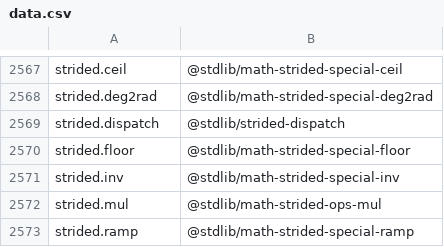
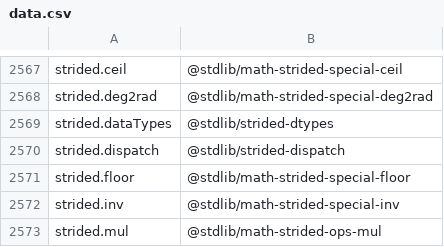
Before and after one commit to stdlib-js/namespace-alias2standalone, a CSV file: data/data.csv, drawn as a sheet; only a part is shown, gaps mark what is left out; the shorter side is filled out with more unchanged rows.

```diff
--- a/data/data.csv
+++ b/data/data.csv
@@ -2568,2 +2568,3 @@ strided.ceil,"@stdlib/math-strided-special-ceil"
 strided.deg2rad,"@stdlib/math-strided-special-deg2rad"
+strided.dataTypes,"@stdlib/strided-dtypes"
 strided.dispatch,"@stdlib/strided-dispatch"
```
Also changed, not shown: 3 other files.
